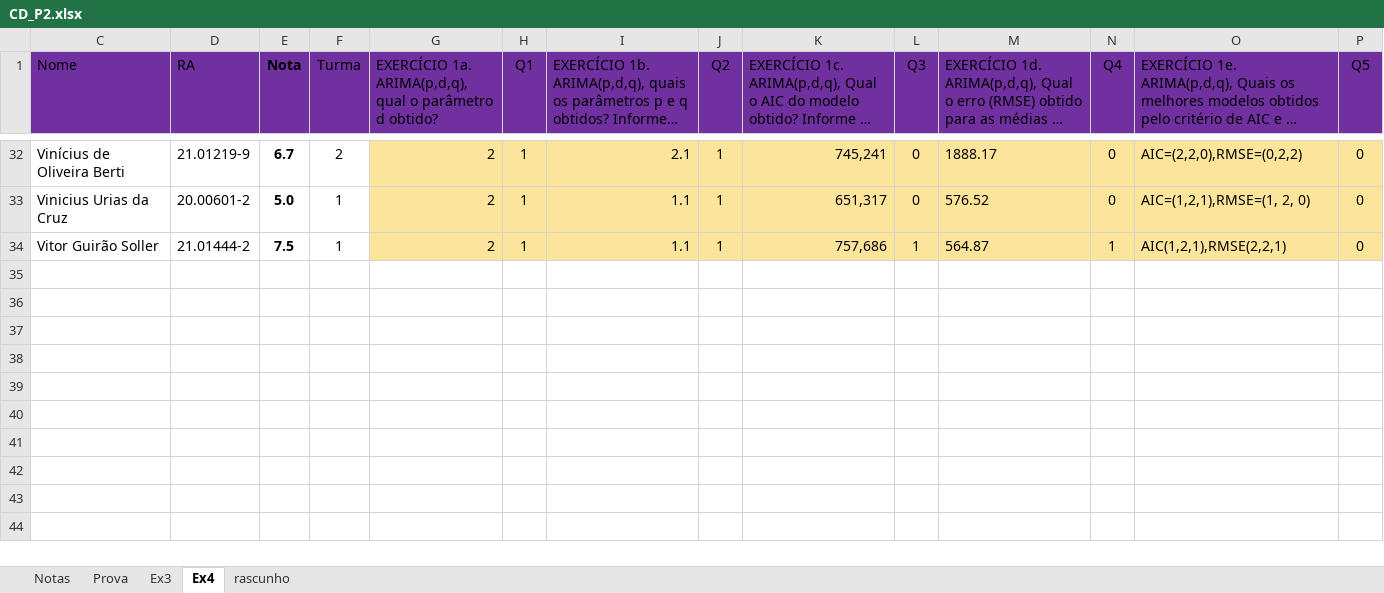
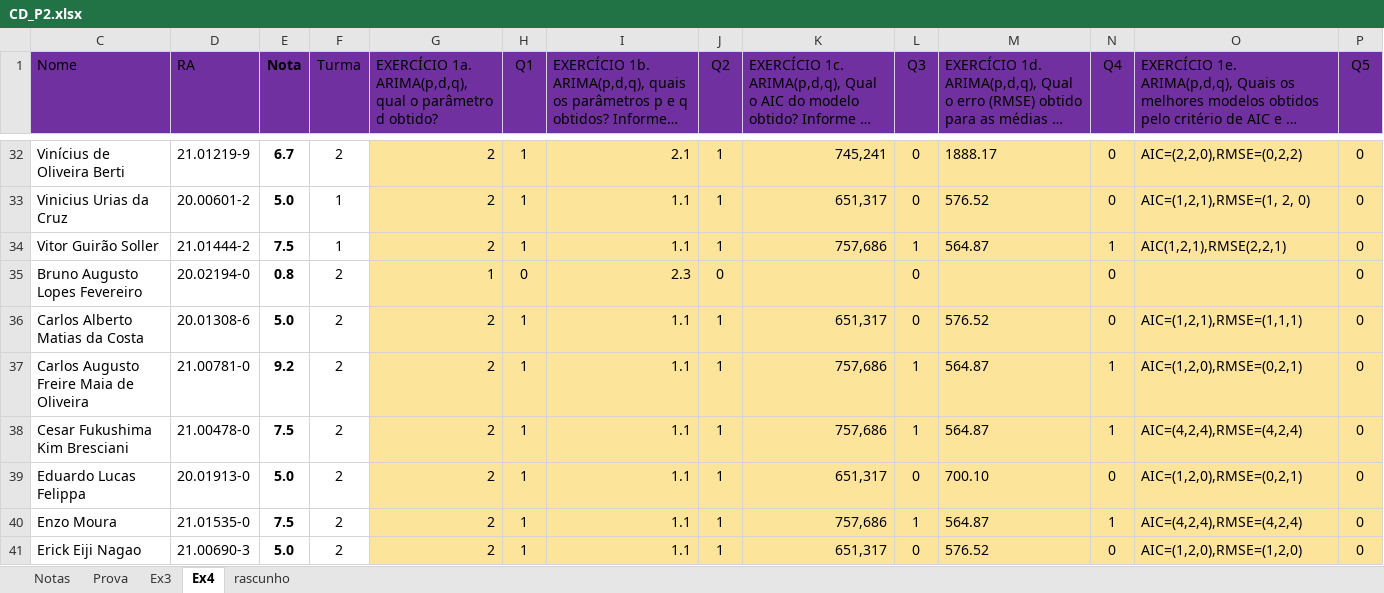
Before and after one commit to Rogerio-mack/IMT_CD_2025, an Excel workbook: CD_P2.xlsx, sheet Ex4, drawn as a sheet; only a part is shown, gaps mark what is left out; long unchanged cells end in …; values as stored, in another font and other column widths than the file's, no borders; rows hold the shown columns only; the diff names each change by its address in the sheet, - before the commit and + after, or states it on an @@ line.

Commit message:
Add files via upload

```diff
--- a/CD_P2.xlsx (sheet Ex4)
+++ b/CD_P2.xlsx (sheet Ex4)
+row 35: Bruno Augusto Lopes Fevereiro | 20.02194-0 | 0.8 | 2 | 1 | 0 | 2.3 | 0 |  | 0 |  | 0 |  | 0
+row 36: Carlos Alberto Matias da Costa | 20.01308-6 | 5.0 | 2 | 2 | 1 | 1.1 | 1 | 651,317 | 0 | 576.52 | 0 | AIC=(1,2,1),RMSE=(1,1,1) | 0
+row 37: Carlos Augusto Freire Maia de Oliveira | 21.00781-0 | 9.2 | 2 | 2 | 1 | 1.1 | 1 | 757,686 | 1 | 564.87 | 1 | AIC=(1,2,0),RMSE=(0,2,1) | 0
+row 38: Cesar Fukushima Kim Bresciani | 21.00478-0 | 7.5 | 2 | 2 | 1 | 1.1 | 1 | 757,686 | 1 | 564.87 | 1 | AIC=(4,2,4),RMSE=(4,2,4) | 0
+row 39: Eduardo Lucas Felippa | 20.01913-0 | 5.0 | 2 | 2 | 1 | 1.1 | 1 | 651,317 | 0 | 700.10 | 0 | AIC=(1,2,0),RMSE=(0,2,1) | 0
+row 40: Enzo Moura | 21.01535-0 | 7.5 | 2 | 2 | 1 | 1.1 | 1 | 757,686 | 1 | 564.87 | 1 | AIC=(4,2,4),RMSE=(4,2,4) | 0
+row 41: Erick Eiji Nagao | 21.00690-3 | 5.0 | 2 | 2 | 1 | 1.1 | 1 | 651,317 | 0 | 576.52 | 0 | AIC=(1,2,0),RMSE=(1,2,0) | 0
```
Also changed, not shown: sheet Notas, hidden cells.
